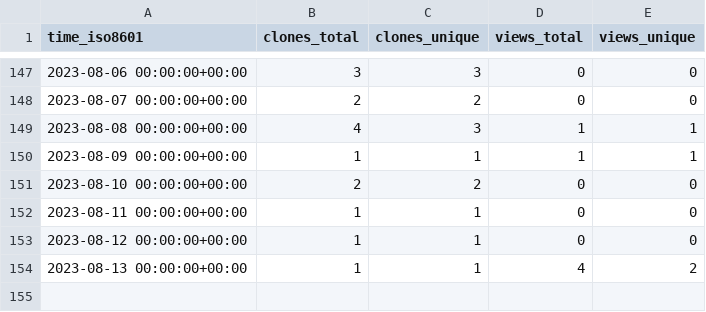
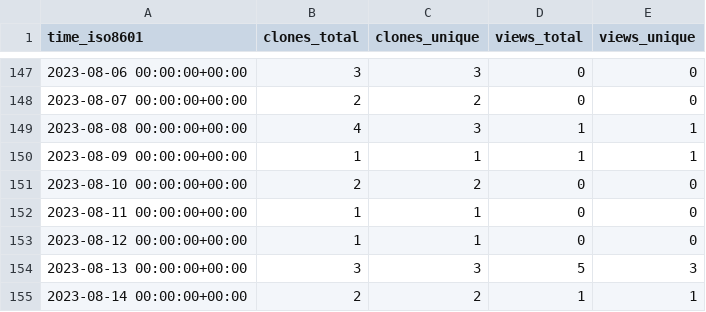
Before and after one commit to abhinav12k/Drunkyard, a CSV file: abhinav12k/Drunkyard/ghrs-data/views_clones_aggregate.csv, drawn as a sheet; only a part is shown, gaps mark what is left out.

```diff
--- a/abhinav12k/Drunkyard/ghrs-data/views_clones_aggregate.csv
+++ b/abhinav12k/Drunkyard/ghrs-data/views_clones_aggregate.csv
@@ -153,2 +153,3 @@ time_iso8601,clones_total,clones_unique,views_total,views_unique
 2023-08-12 00:00:00+00:00,1,1,0,0
-2023-08-13 00:00:00+00:00,1,1,4,2
+2023-08-13 00:00:00+00:00,3,3,5,3
+2023-08-14 00:00:00+00:00,2,2,1,1
```
Also changed, not shown: 1 other file.
